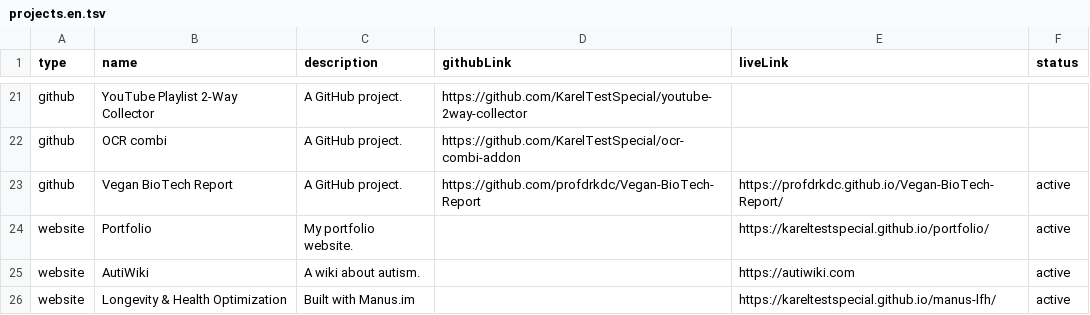
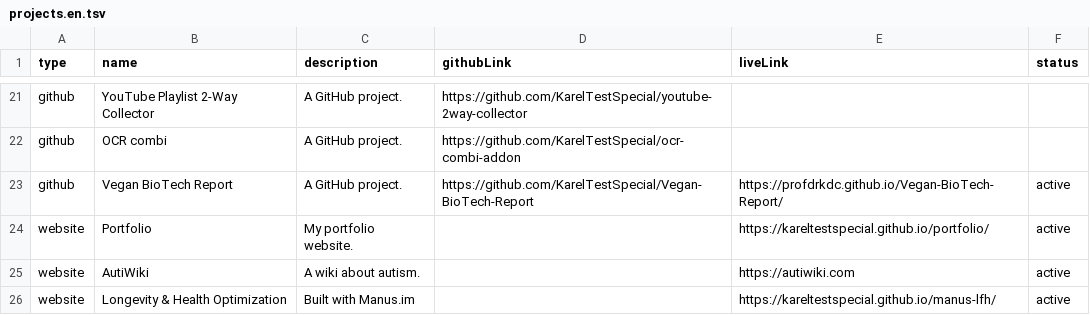
Before and after one commit to KarelTestSpecial/portfolio-vite-1, a TSV file: public/projects.en.tsv, drawn as a sheet; only a part is shown, gaps mark what is left out.

Commit message:
Update GitHub link for Vegan BioTech Report

```diff
--- a/public/projects.en.tsv
+++ b/public/projects.en.tsv
@@ -22,3 +22,3 @@ github	YouTube Playlist 2-Way Collector	A GitHub project.	https://github.com/Kar
 github	OCR combi	A GitHub project.	https://github.com/KarelTestSpecial/ocr-combi-addon
-github	Vegan BioTech Report	A GitHub project.	https://github.com/profdrkdc/Vegan-BioTech-Report	https://profdrkdc.github.io/Vegan-BioTech-Report/	active
+github	Vegan BioTech Report	A GitHub project.	https://github.com/KarelTestSpecial/Vegan-BioTech-Report	https://profdrkdc.github.io/Vegan-BioTech-Report/	active
 website	Portfolio	My portfolio website.		https://kareltestspecial.github.io/portfolio/	active
```
